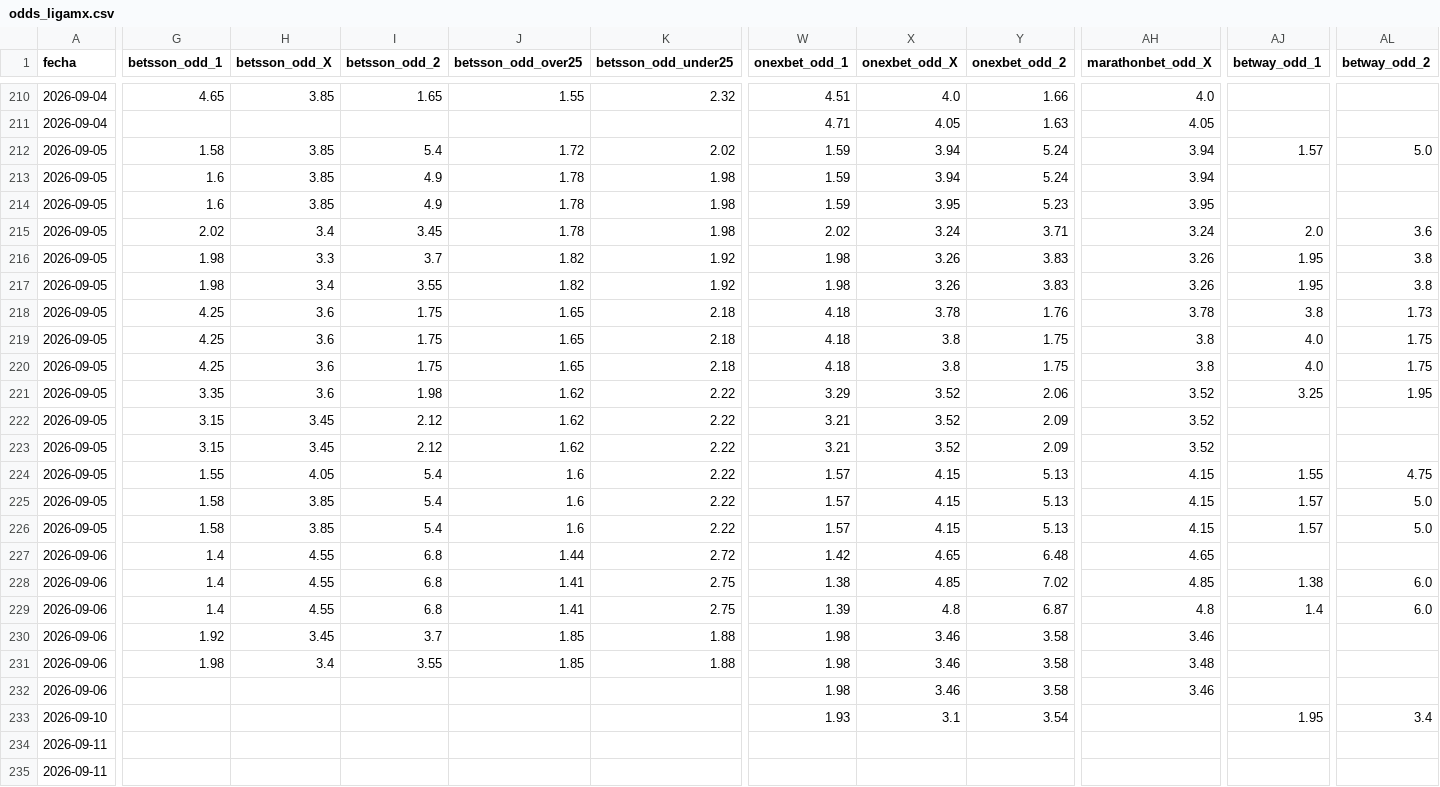
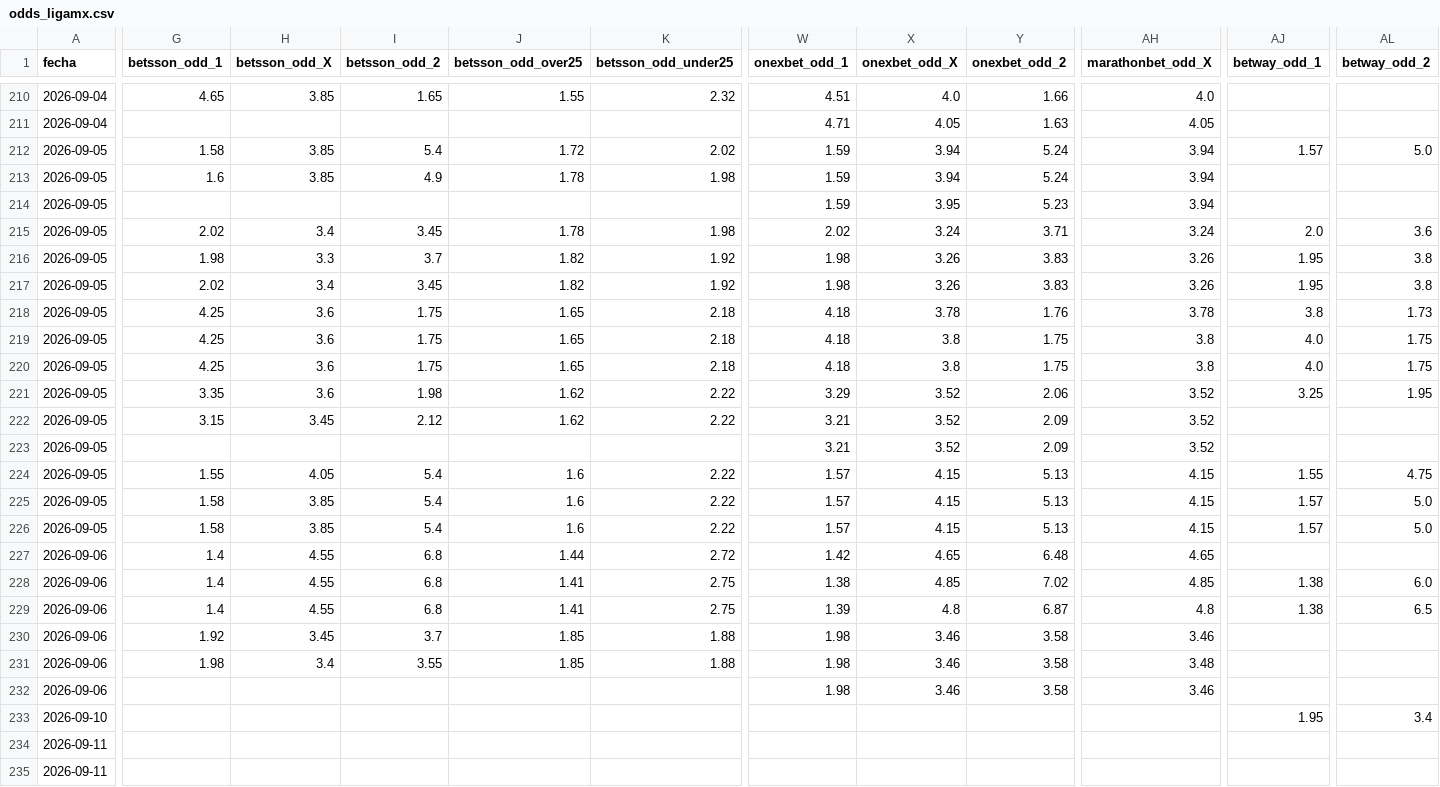
Before and after one commit to MauCarVaz1995/LigaMX, a CSV file: data/processed/odds_ligamx.csv, drawn as a sheet; only a part is shown, gaps mark what is left out; the diff covers the shown part only; the diff names each change by its address in the sheet, - before the commit and + after, or states it on an @@ line.

```diff
--- a/data/processed/odds_ligamx.csv
+++ b/data/processed/odds_ligamx.csv
-G214 (betsson_odd_1): 1.6
+G214 (betsson_odd_1): (empty)
-H214 (betsson_odd_X): 3.85
+H214 (betsson_odd_X): (empty)
-I214 (betsson_odd_2): 4.9
+I214 (betsson_odd_2): (empty)
-J214 (betsson_odd_over25): 1.78
+J214 (betsson_odd_over25): (empty)
-K214 (betsson_odd_under25): 1.98
+K214 (betsson_odd_under25): (empty)
-AH214 (marathonbet_odd_X): 3.95
+AH214 (marathonbet_odd_X): 3.94
-G217 (betsson_odd_1): 1.98
+G217 (betsson_odd_1): 2.02
-I217 (betsson_odd_2): 3.55
+I217 (betsson_odd_2): 3.45
-G223 (betsson_odd_1): 3.15
+G223 (betsson_odd_1): (empty)
-H223 (betsson_odd_X): 3.45
+H223 (betsson_odd_X): (empty)
-I223 (betsson_odd_2): 2.12
+I223 (betsson_odd_2): (empty)
-J223 (betsson_odd_over25): 1.62
+J223 (betsson_odd_over25): (empty)
-K223 (betsson_odd_under25): 2.22
+K223 (betsson_odd_under25): (empty)
-AJ229 (betway_odd_1): 1.4
+AJ229 (betway_odd_1): 1.38
-AL229 (betway_odd_2): 6.0
+AL229 (betway_odd_2): 6.5
-W233 (onexbet_odd_1): 1.93
+W233 (onexbet_odd_1): (empty)
-X233 (onexbet_odd_X): 3.1
+X233 (onexbet_odd_X): (empty)
-Y233 (onexbet_odd_2): 3.54
+Y233 (onexbet_odd_2): (empty)
```
Also changed, not shown: 2 edited cells elsewhere in this file, 1 other file.
